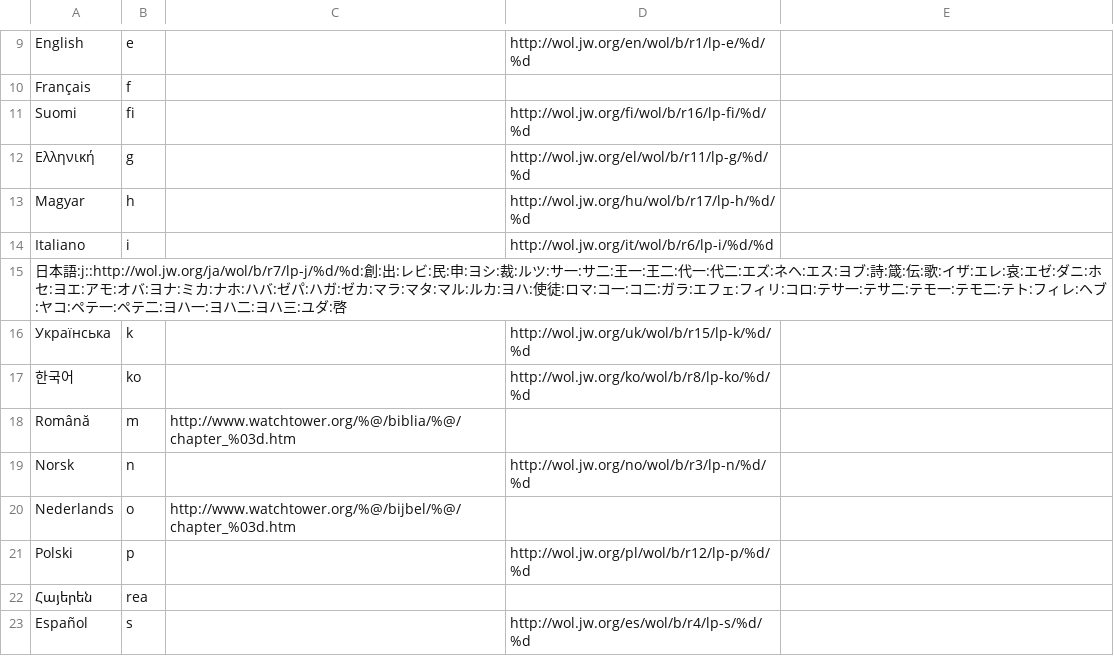
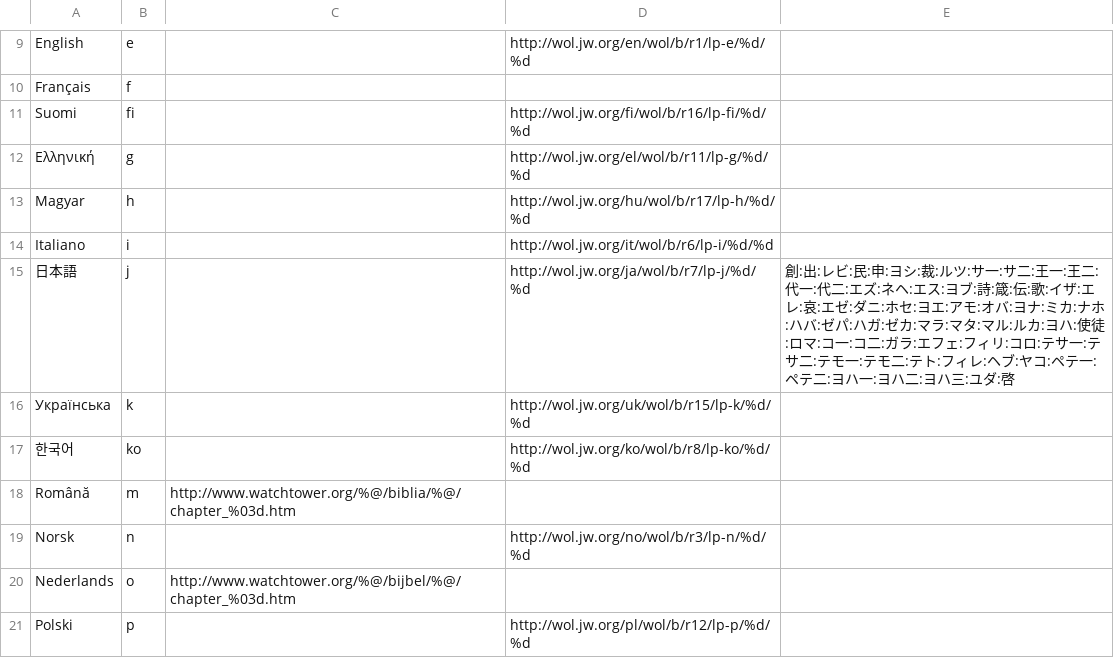
Before and after one commit to yhirose/yhirose.github.com, a CSV file: BibleReadingMenulet/LanguageInformation.csv, drawn as a sheet; only a part is shown, gaps mark what is left out; the shorter side is filled out with more unchanged rows; removed rows and columns are numbered as before the commit, all else as after; the diff names each change by its address in the sheet, - before the commit and + after, or states it on an @@ line.

Commit message:
fixed delimiter problem with Japanese data.

```diff
--- a/BibleReadingMenulet/LanguageInformation.csv
+++ b/BibleReadingMenulet/LanguageInformation.csv
-row 15: 日本語:j::http://wol.jw.org/ja/wol/b/r7/lp-j/%d/%d:創:出:レビ:民:申:ヨシ:裁:ルツ:サ一:サ二:王一:王二:代一:代二:エズ:ネヘ:エス:ヨブ:詩:箴:伝:歌:イザ:エレ:哀:エゼ:ダニ:ホセ:ヨエ:アモ:オバ:ヨナ:ミカ:ナホ:ハバ:ゼパ:ハガ:ゼカ:マラ:マタ:マル:ルカ:ヨハ:使徒:ロマ:コ一:コ二:ガラ:エフェ:フィリ:コロ:テサ一:テサ二:テモ一:テモ二:テト:フィレ:ヘブ:ヤコ:ペテ一:ペテ二:ヨハ一:ヨハ二:ヨハ三:ユダ:啓
+row 15: 日本語 | j |  | http://wol.jw.org/ja/wol/b/r7/lp-j/%d/%d | 創:出:レビ:民:申:ヨシ:裁:ルツ:サ一:サ二:王一:王二:代一:代二:エズ:ネヘ:エス:ヨブ:詩:箴:伝:歌:イザ:エレ:哀:エゼ:ダニ:ホセ:ヨエ:アモ:オバ:ヨナ:ミカ:ナホ:ハバ:ゼパ:ハガ:ゼカ:マラ:マタ:マル:ルカ:ヨハ:使徒:ロマ:コ一:コ二:ガラ:エフェ:フィリ:コロ:テサ一:テサ二:テモ一:テモ二:テト:フィレ:ヘブ:ヤコ:ペテ一:ペテ二:ヨハ一:ヨハ二:ヨハ三:ユダ:啓
```
